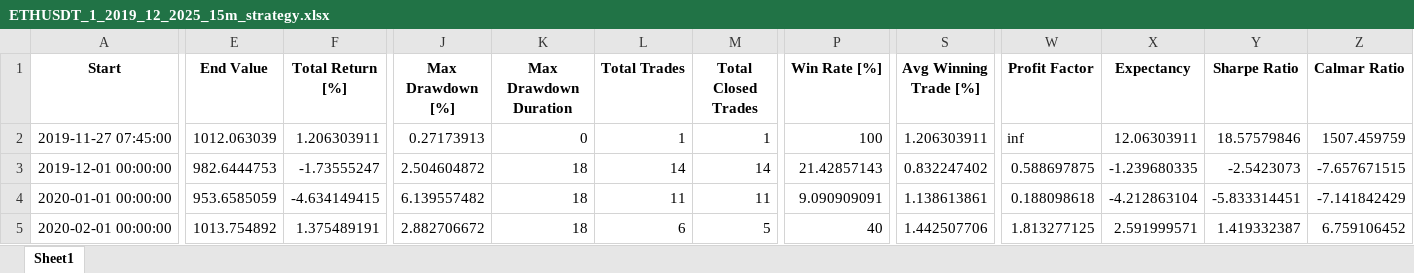
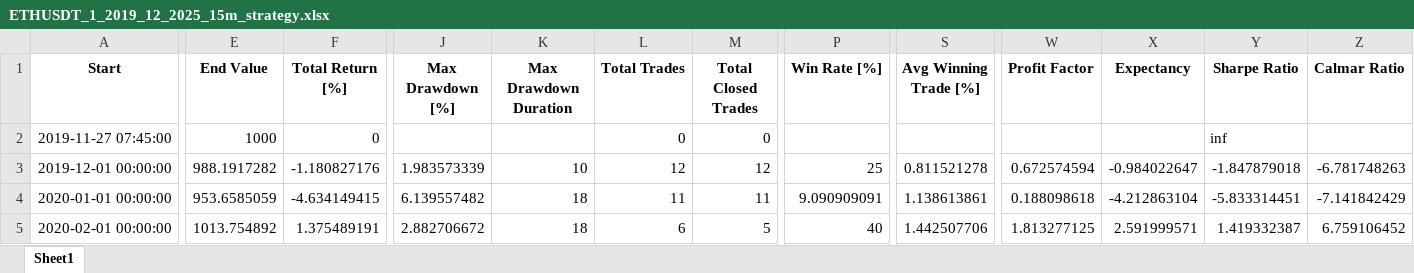
Before and after one commit to madrijkaard/rkd-backtest-core, an Excel workbook: output/ETHUSDT_1_2019_12_2025_15m_strategy.xlsx, sheet Sheet1, drawn as a sheet; only a part is shown, gaps mark what is left out; values as stored, in another font and other column widths than the file's, no borders; the diff covers the shown part only; the diff names each change by its address in the sheet, - before the commit and + after, or states it on an @@ line.

```diff
--- a/output/ETHUSDT_1_2019_12_2025_15m_strategy.xlsx (sheet Sheet1)
+++ b/output/ETHUSDT_1_2019_12_2025_15m_strategy.xlsx (sheet Sheet1)
-E2 (End Value): 1012.063039
+E2 (End Value): 1000
-F2 (Total Return [%]): 1.206303911
+F2 (Total Return [%]): 0
-J2 (Max Drawdown [%]): 0.27173913
+J2 (Max Drawdown [%]): (empty)
-K2 (Max Drawdown Duration): 0
+K2 (Max Drawdown Duration): (empty)
-L2 (Total Trades): 1
+L2 (Total Trades): 0
-M2 (Total Closed Trades): 1
+M2 (Total Closed Trades): 0
-P2 (Win Rate [%]): 100
+P2 (Win Rate [%]): (empty)
-S2 (Avg Winning Trade [%]): 1.206303911
+S2 (Avg Winning Trade [%]): (empty)
-W2 (Profit Factor): inf
+W2 (Profit Factor): (empty)
-X2 (Expectancy): 12.06303911
+X2 (Expectancy): (empty)
-Y2 (Sharpe Ratio): 18.57579846
+Y2 (Sharpe Ratio): inf
-Z2 (Calmar Ratio): 1507.459759
+Z2 (Calmar Ratio): (empty)
-E3 (End Value): 982.6444753
+E3 (End Value): 988.1917282
-F3 (Total Return [%]): -1.73555247
+F3 (Total Return [%]): -1.180827176
-J3 (Max Drawdown [%]): 2.504604872
+J3 (Max Drawdown [%]): 1.983573339
-K3 (Max Drawdown Duration): 18
+K3 (Max Drawdown Duration): 10
-L3 (Total Trades): 14
+L3 (Total Trades): 12
-M3 (Total Closed Trades): 14
+M3 (Total Closed Trades): 12
-P3 (Win Rate [%]): 21.42857143
+P3 (Win Rate [%]): 25
-S3 (Avg Winning Trade [%]): 0.832247402
+S3 (Avg Winning Trade [%]): 0.811521278
-W3 (Profit Factor): 0.588697875
+W3 (Profit Factor): 0.672574594
-X3 (Expectancy): -1.239680335
+X3 (Expectancy): -0.984022647
-Y3 (Sharpe Ratio): -2.5423073
+Y3 (Sharpe Ratio): -1.847879018
-Z3 (Calmar Ratio): -7.657671515
+Z3 (Calmar Ratio): -6.781748263
```
Also changed, not shown: 502 edited cells elsewhere in this sheet, output/ETHUSDT_1_2019_12_2025_15m_trades.xlsx, 3 other files.
